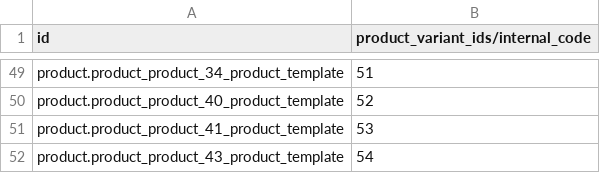
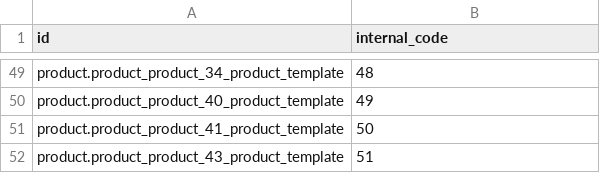
Before and after one commit to adhoc-dev/odoo-addons, a CSV file: product_internal_code/demo/product.template.csv, drawn as a sheet; only a part is shown, gaps mark what is left out; the diff covers the shown part only; the diff names each change by its address in the sheet, - before the commit and + after, or states it on an @@ line.

```diff
--- a/product_internal_code/demo/product.template.csv
+++ b/product_internal_code/demo/product.template.csv
-B1: product_variant_ids/internal_code
+B1: internal_code
-B49 (internal_code): 51
+B49 (internal_code): 48
-B50 (internal_code): 52
+B50 (internal_code): 49
-B51 (internal_code): 53
+B51 (internal_code): 50
-B52 (internal_code): 54
+B52 (internal_code): 51
```
Also changed, not shown: 27 edited cells elsewhere in this file, product_internal_code/demo/product.product.csv, 1 other file.
